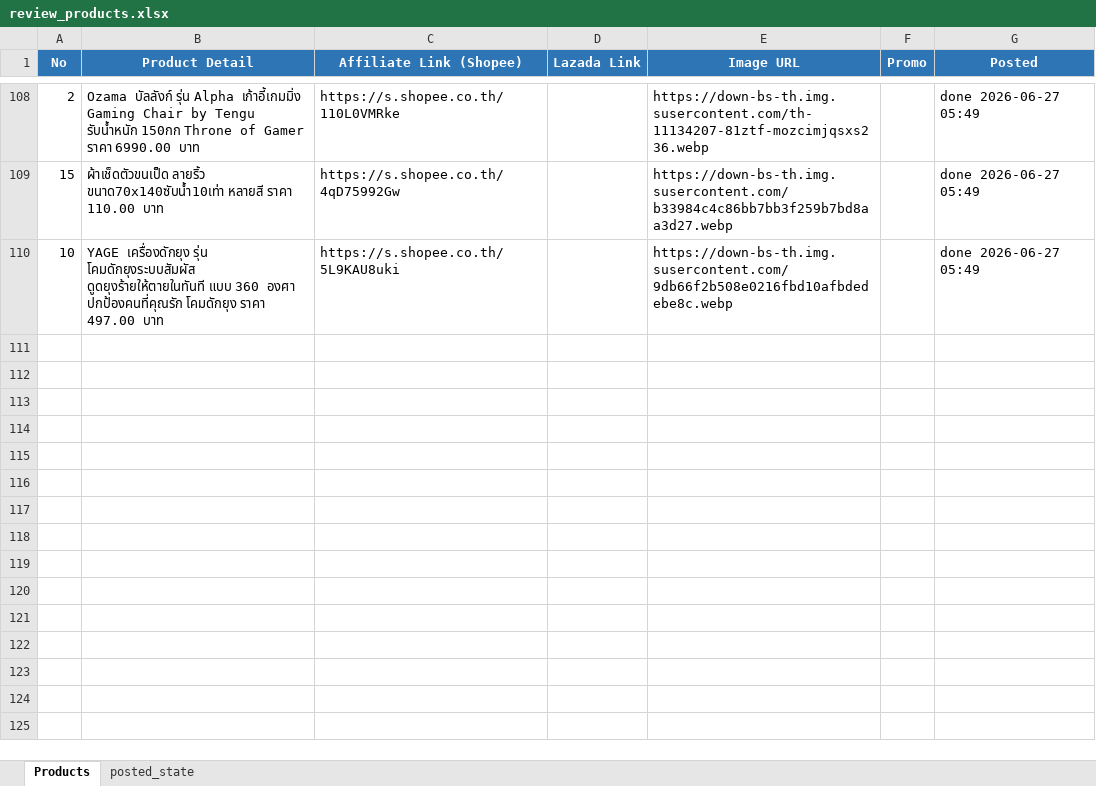
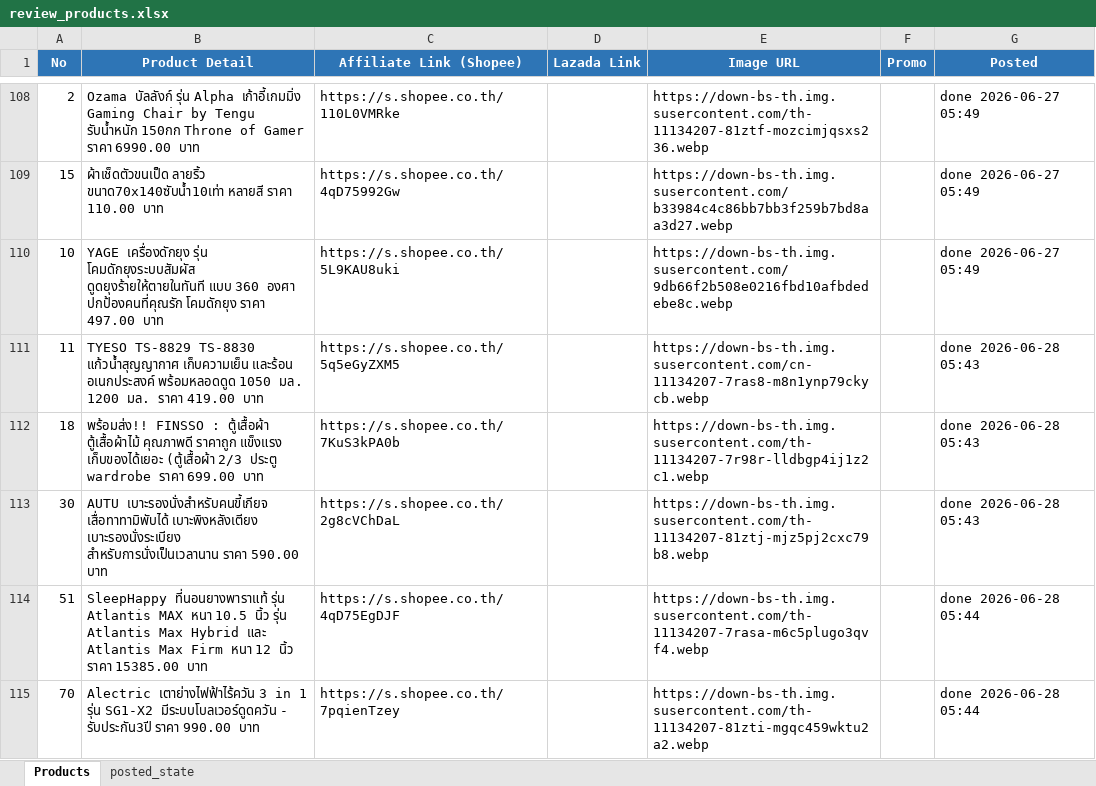
Before and after one commit to tongono-creator/kram-facebook-page, an Excel workbook: review_products.xlsx, sheet Products, drawn as a sheet; only a part is shown, gaps mark what is left out; values as stored, in another font and other column widths than the file's, no borders; the diff names each change by its address in the sheet, - before the commit and + after, or states it on an @@ line.

```diff
--- a/review_products.xlsx (sheet Products)
+++ b/review_products.xlsx (sheet Products)
+row 111: 11 | TYESO TS-8829 TS-8830 แก้วน้ําสุญญากาศ เก็บความเย็น และร้อน อเนกประสงค์ พร้อมหลอดดูด 1050 มล. 1200 มล. ราคา 419.00 บาท | https://s.shopee.co.th/5q5eGyZXM5 |  | https://down-bs-th.img.susercontent.com/cn-11134207-7ras8-m8n1ynp79ckycb.webp |  | done 2026-06-28 05:43
+row 112: 18 | พร้อมส่ง!! FINSSO : ตู้เสื้อผ้า ตู้เสื้อผ้าไม้ คุณภาพดี ราคาถูก แข็งแรง เก็บของได้เยอะ (ตู้เสื้อผ้า 2/3 ประตู wardrobe ราคา 699.00 บาท | https://s.shopee.co.th/7KuS3kPA0b |  | https://down-bs-th.img.susercontent.com/th-11134207-7r98r-lldbgp4ij1z2c1.webp |  | done 2026-06-28 05:43
+row 113: 30 | AUTU เบาะรองนั่งสำหรับคนขี้เกียจ เสื่อทาทามิพับได้ เบาะพิงหลังเตียง เบาะรองนั่งระเบียง สำหรับการนั่งเป็นเวลานาน ราคา 590.00 บาท | https://s.shopee.co.th/2g8cVChDaL |  | https://down-bs-th.img.susercontent.com/th-11134207-81ztj-mjz5pj2cxc79b8.webp |  | done 2026-06-28 05:43
+row 114: 51 | SleepHappy ที่นอนยางพาราแท้ รุ่น Atlantis MAX หนา 10.5 นิ้ว รุ่น Atlantis Max Hybrid และ Atlantis Max Firm หนา 12 นิ้ว ราคา 15385.00 บาท | https://s.shopee.co.th/4qD75EgDJF |  | https://down-bs-th.img.susercontent.com/th-11134207-7rasa-m6c5plugo3qvf4.webp |  | done 2026-06-28 05:44
+row 115: 70 | Alectric เตาย่างไฟฟ้าไร้ควัน 3 in 1 รุ่น SG1-X2 มีระบบโบลเวอร์ดูดควัน - รับประกัน3ปี ราคา 990.00 บาท | https://s.shopee.co.th/7pqienTzey |  | https://down-bs-th.img.susercontent.com/th-11134207-81zti-mgqc459wktu2a2.webp |  | done 2026-06-28 05:44
```
Also changed, not shown: sheet posted_state.
